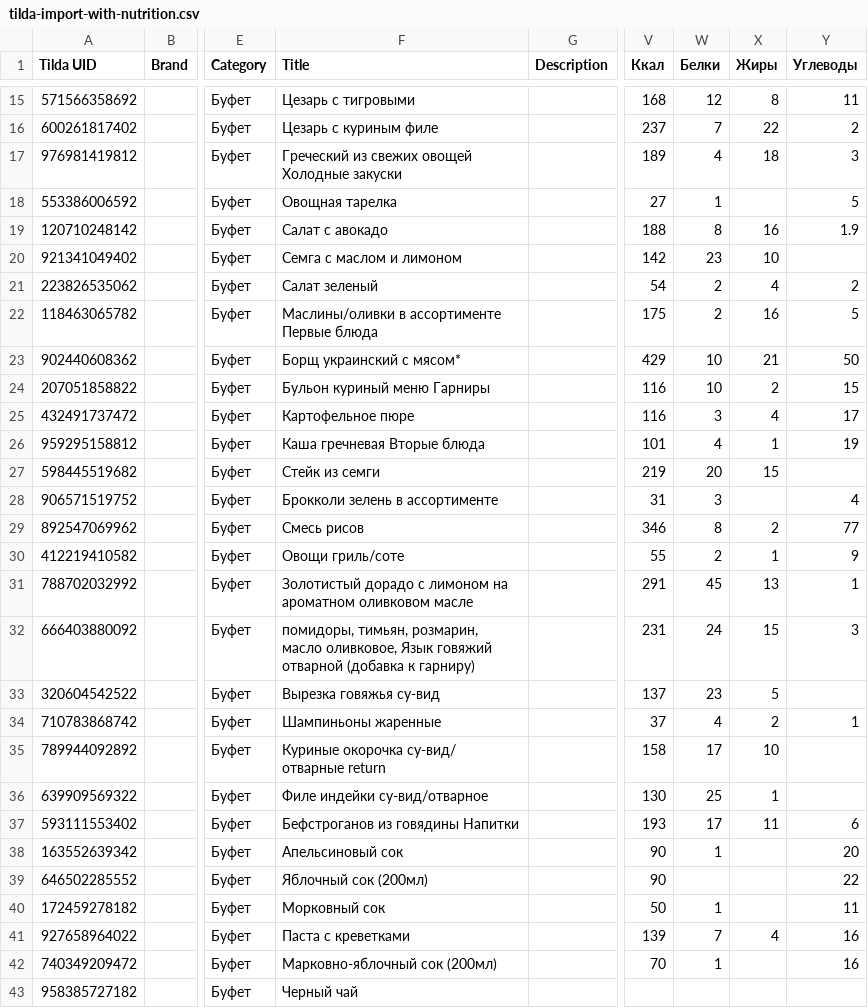
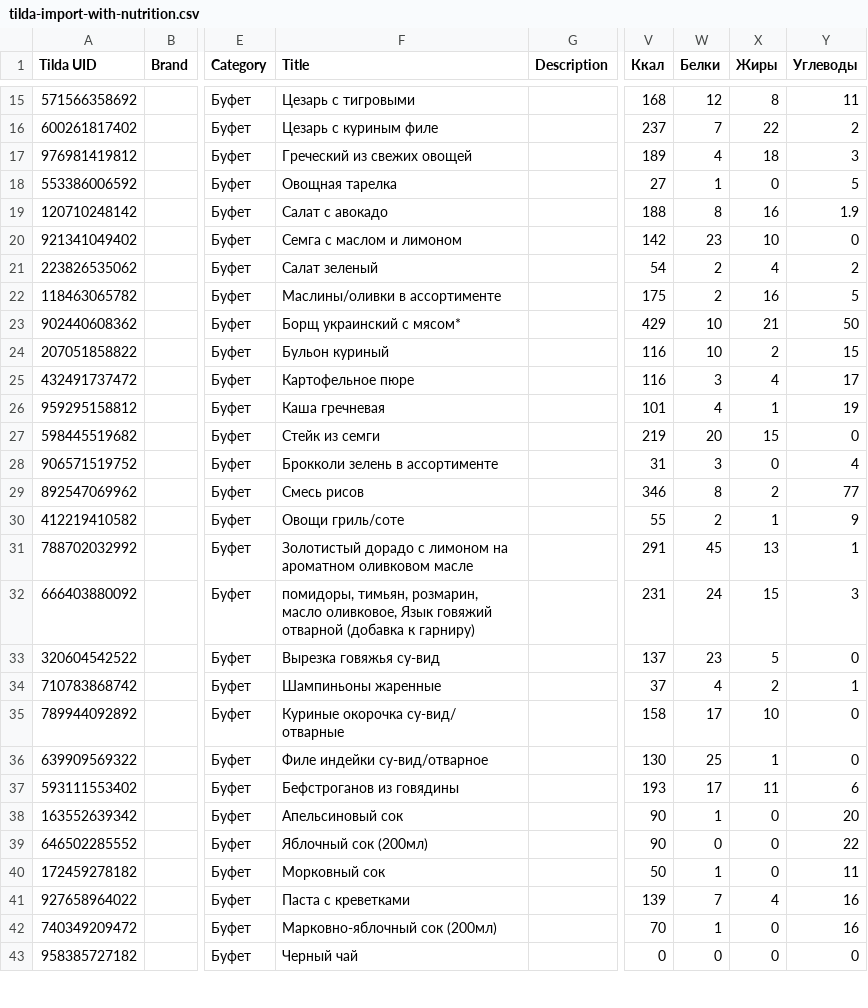
Before and after one commit to Artur-ershov/services-map, a CSV file: tilda-import-with-nutrition.csv, drawn as a sheet; only a part is shown, gaps mark what is left out; the diff covers the shown part only; the diff names each change by its address in the sheet, - before the commit and + after, or states it on an @@ line.

```diff
--- a/tilda-import-with-nutrition.csv
+++ b/tilda-import-with-nutrition.csv
-F17 (Title): Греческий из свежих овощей Холодные закуски
+F17 (Title): Греческий из свежих овощей
-X18 (Жиры): (empty)
+X18 (Жиры): 0
-Y20 (Углеводы): (empty)
+Y20 (Углеводы): 0
-F22 (Title): Маслины/оливки в ассортименте Первые блюда
+F22 (Title): Маслины/оливки в ассортименте
-F24 (Title): Бульон куриный меню Гарниры
+F24 (Title): Бульон куриный
-F26 (Title): Каша гречневая Вторые блюда
+F26 (Title): Каша гречневая
-Y27 (Углеводы): (empty)
+Y27 (Углеводы): 0
-X28 (Жиры): (empty)
+X28 (Жиры): 0
-Y33 (Углеводы): (empty)
+Y33 (Углеводы): 0
-F35 (Title): Куриные окорочка cу-вид/ отварные return
+F35 (Title): Куриные окорочка cу-вид/ отварные
-Y35:Y36 (Углеводы): (empty)
+Y35:Y36 (Углеводы): 0
-F37 (Title): Бефстроганов из говядины Напитки
+F37 (Title): Бефстроганов из говядины
-X38:X40 (Жиры): (empty)
+X38:X40 (Жиры): 0
-W39 (Белки): (empty)
+W39 (Белки): 0
-X42:X43 (Жиры): (empty)
+X42:X43 (Жиры): 0
-V43 (Ккал): (empty)
+V43 (Ккал): 0
-W43 (Белки): (empty)
+W43 (Белки): 0
-Y43 (Углеводы): (empty)
+Y43 (Углеводы): 0
```
Also changed, not shown: 4 added rows and 4 edited cells elsewhere in this file, 33 other files.
